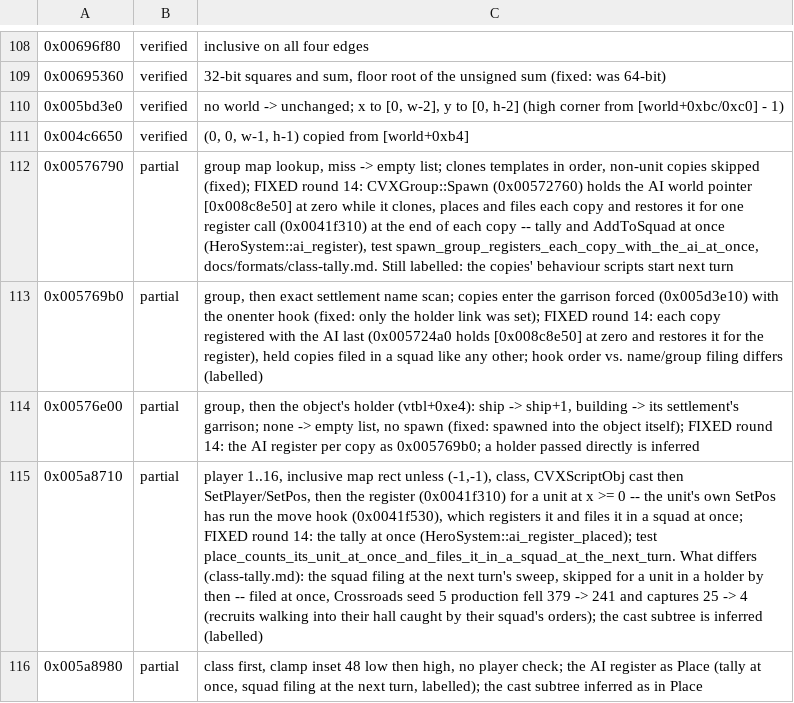
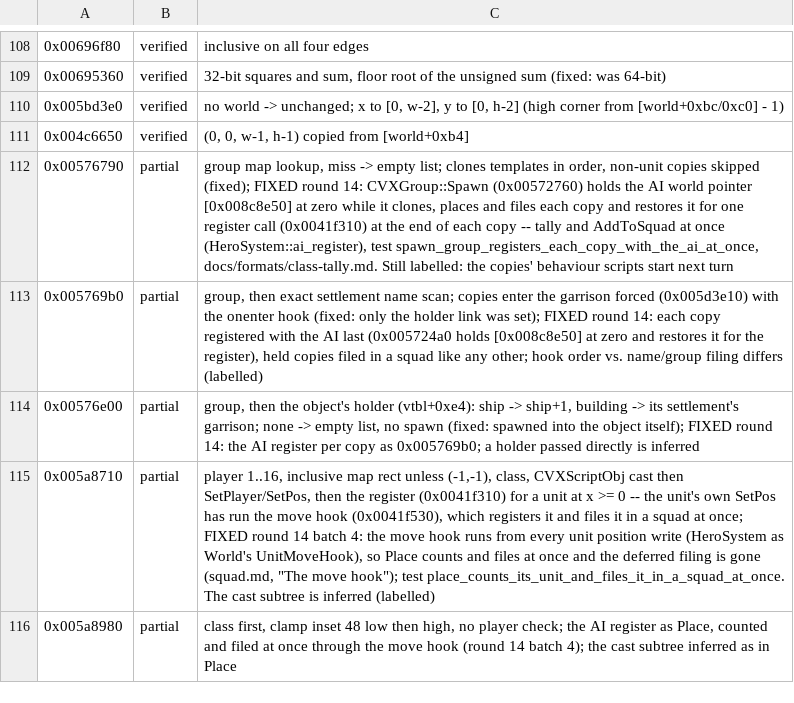
Before and after one commit to alesdi/imperivm-reforged, a TSV file: docs/audit/status/world_host-1.tsv, drawn as a sheet; only a part is shown, gaps mark what is left out; the diff names each change by its address in the sheet, - before the commit and + after, or states it on an @@ line.

```diff
--- a/docs/audit/status/world_host-1.tsv
+++ b/docs/audit/status/world_host-1.tsv
-C115: …FIXED round 14: the tally at once (HeroSystem::ai_register_placed); test place_counts_its_unit_at_once_and_files_it_in_a_squad_at_the_next_turn. What differs (class-tally.md): the squad filing at the next turn's sweep, skipped for a unit in a holder by then -- filed at once, Crossroads seed 5 production fell 379 -> 241 and captures 25 -> 4 (recruits walking into their hall caught by their squad's orders); the cast subtree…
+C115: …FIXED round 14 batch 4: the move hook runs from every unit position write (HeroSystem as World's UnitMoveHook), so Place counts and files at once and the deferred filing is gone (squad.md, "The move hook"); test place_counts_its_unit_and_files_it_in_a_squad_at_once. The cast subtree…
-C116: …register as Place (tally at once, squad filing at the next turn, labelled); the cast…
+C116: …register as Place, counted and filed at once through the move hook (round 14 batch 4); the cast…
```
Also changed, not shown: 18 other files.
